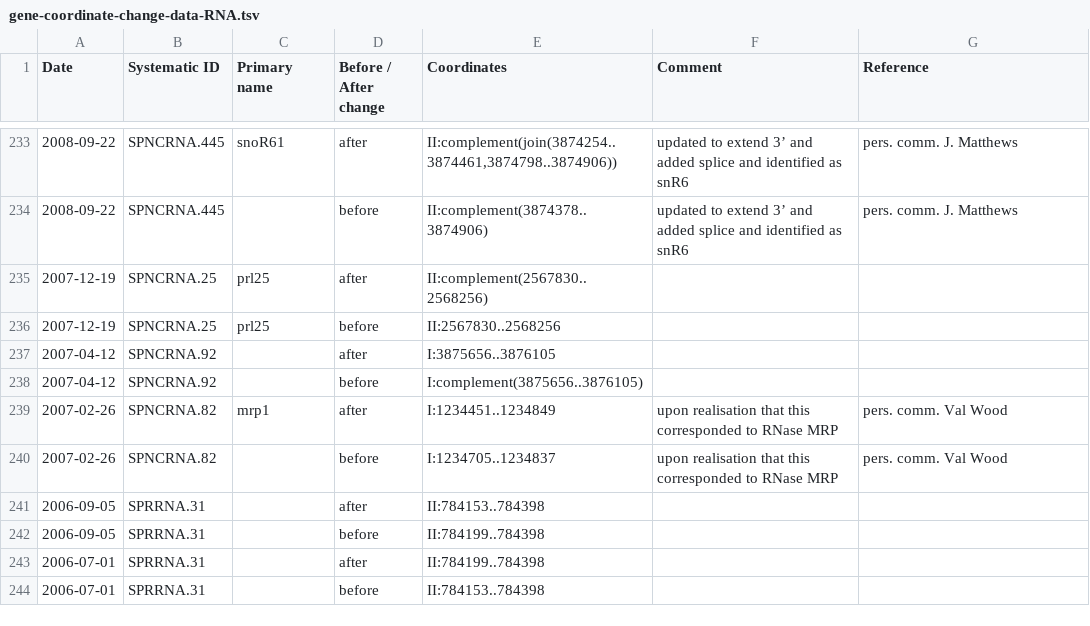
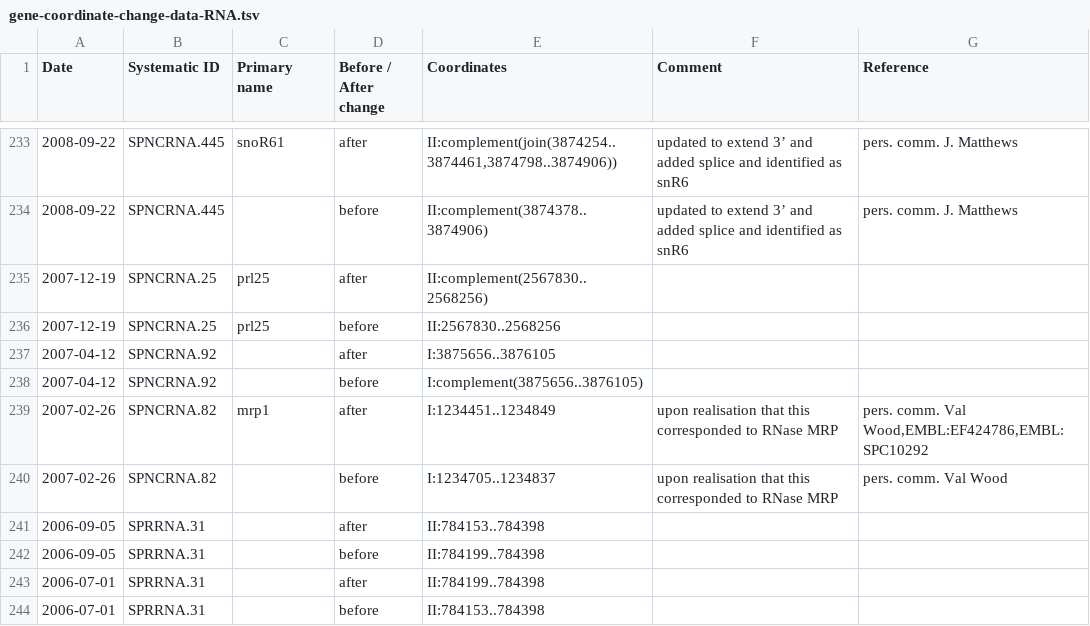
Before and after one commit to pombase/genome_changelog, a TSV file: results/pombase_tables/gene-coordinate-change-data-RNA.tsv, drawn as a sheet; only a part is shown, gaps mark what is left out; the diff covers the shown part only.

```diff
--- a/results/pombase_tables/gene-coordinate-change-data-RNA.tsv
+++ b/results/pombase_tables/gene-coordinate-change-data-RNA.tsv
@@ -238,3 +238,3 @@ Date	Systematic ID	Primary name	Before / After change	Coordinates	Comment	Refere
 2007-04-12	SPNCRNA.92		before	I:complement(3875656..3876105)		
-2007-02-26	SPNCRNA.82	mrp1	after	I:1234451..1234849	upon realisation that this corresponded to RNase MRP	pers. comm. Val Wood
+2007-02-26	SPNCRNA.82	mrp1	after	I:1234451..1234849	upon realisation that this corresponded to RNase MRP	pers. comm. Val Wood,EMBL:EF424786,EMBL:SPC10292
 2007-02-26	SPNCRNA.82		before	I:1234705..1234837	upon realisation that this corresponded to RNase MRP	pers. comm. Val Wood
```
Also changed, not shown: 8 edited cells elsewhere in this file, results/only_modified_coordinates_comments_no_type_change.tsv, results/pombase_tables/gene-coordinate-change-data-protein-coding.tsv, 4 other files.
